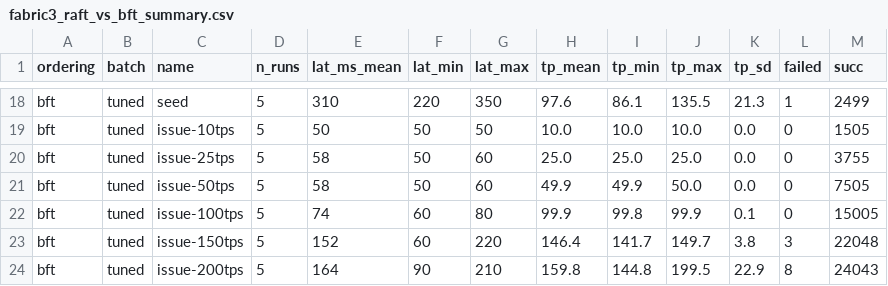
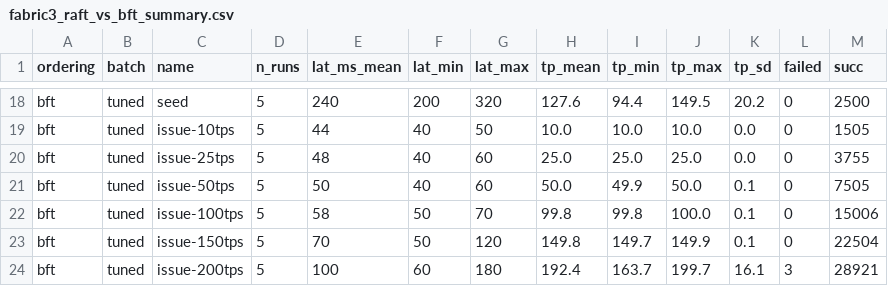
Before and after one commit to irfanrazanaqvi/bzt-id-experiments, a CSV file: data/fabric3/fabric3_raft_vs_bft_summary.csv, drawn as a sheet; only a part is shown, gaps mark what is left out; removed rows and columns are numbered as before the commit, all else as after; the diff covers the shown part only; the diff names each change by its address in the sheet, - before the commit and + after, or states it on an @@ line.

```diff
--- a/data/fabric3/fabric3_raft_vs_bft_summary.csv
+++ b/data/fabric3/fabric3_raft_vs_bft_summary.csv
-E18 (lat_ms_mean): 310
+E18 (lat_ms_mean): 240
-F18 (lat_min): 220
+F18 (lat_min): 200
-G18 (lat_max): 350
+G18 (lat_max): 320
-H18 (tp_mean): 97.6
+H18 (tp_mean): 127.6
-I18 (tp_min): 86.1
+I18 (tp_min): 94.4
-J18 (tp_max): 135.5
+J18 (tp_max): 149.5
-K18 (tp_sd): 21.3
+K18 (tp_sd): 20.2
-L18 (failed): 1
+L18 (failed): 0
-M18 (succ): 2499
+M18 (succ): 2500
-E19 (lat_ms_mean): 50
+E19 (lat_ms_mean): 44
-F19:F21 (lat_min): 50
+F19:F21 (lat_min): 40
-E20 (lat_ms_mean): 58
+E20 (lat_ms_mean): 48
-E21 (lat_ms_mean): 58
+E21 (lat_ms_mean): 50
-H21 (tp_mean): 49.9
+H21 (tp_mean): 50.0
-K21 (tp_sd): 0.0
+K21 (tp_sd): 0.1
-E22 (lat_ms_mean): 74
+E22 (lat_ms_mean): 58
-F22 (lat_min): 60
+F22 (lat_min): 50
-G22 (lat_max): 80
+G22 (lat_max): 70
-H22 (tp_mean): 99.9
+H22 (tp_mean): 99.8
-J22 (tp_max): 99.9
+J22 (tp_max): 100.0
-M22 (succ): 15005
+M22 (succ): 15006
+row 23: bft | tuned | issue-150tps | 5 | 70 | 50 | 120 | 149.8 | 149.7 | 149.9 | 0.1 | 0 | 22504
-C24 (name): issue-150tps
+C24 (name): issue-200tps
-E24 (lat_ms_mean): 152
+E24 (lat_ms_mean): 100
-G24 (lat_max): 220
+G24 (lat_max): 180
-H24 (tp_mean): 146.4
+H24 (tp_mean): 192.4
-I24 (tp_min): 141.7
+I24 (tp_min): 163.7
-J24 (tp_max): 149.7
+J24 (tp_max): 199.7
-K24 (tp_sd): 3.8
+K24 (tp_sd): 16.1
-M24 (succ): 22048
+M24 (succ): 28921
-row 24: bft | tuned | issue-200tps | 5 | 164 | 90 | 210 | 159.8 | 144.8 | 199.5 | 22.9 | 8 | 24043
```
Also changed, not shown: 109 edited cells elsewhere in this file, data/fabric3/runs/bft-tuned-rep1.csv, data/fabric3/runs/bft-tuned-rep2.csv, 37 other files.
